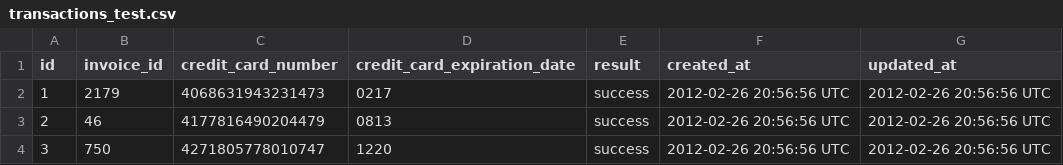
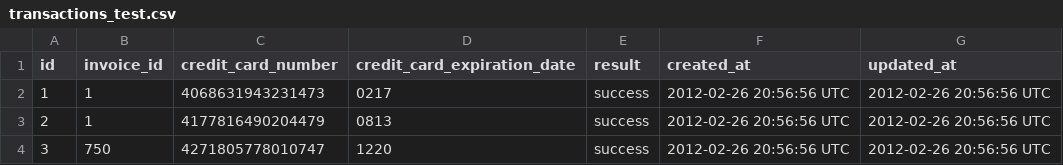
Before and after one commit to turingschool-examples/black_thursday, a CSV file: data/transactions_test.csv, drawn as a sheet.

```diff
--- a/data/transactions_test.csv
+++ b/data/transactions_test.csv
@@ -1,4 +1,4 @@
 id,invoice_id,credit_card_number,credit_card_expiration_date,result,created_at,updated_at
-1,2179,4068631943231473,0217,success,2012-02-26 20:56:56 UTC,2012-02-26 20:56:56 UTC
-2,46,4177816490204479,0813,success,2012-02-26 20:56:56 UTC,2012-02-26 20:56:56 UTC
+1,1,4068631943231473,0217,success,2012-02-26 20:56:56 UTC,2012-02-26 20:56:56 UTC
+2,1,4177816490204479,0813,success,2012-02-26 20:56:56 UTC,2012-02-26 20:56:56 UTC
 3,750,4271805778010747,1220,success,2012-02-26 20:56:56 UTC,2012-02-26 20:56:56 UTC
```
Also changed, not shown: data/invoice_items_test.csv, data/items_test.csv, 2 other files.
